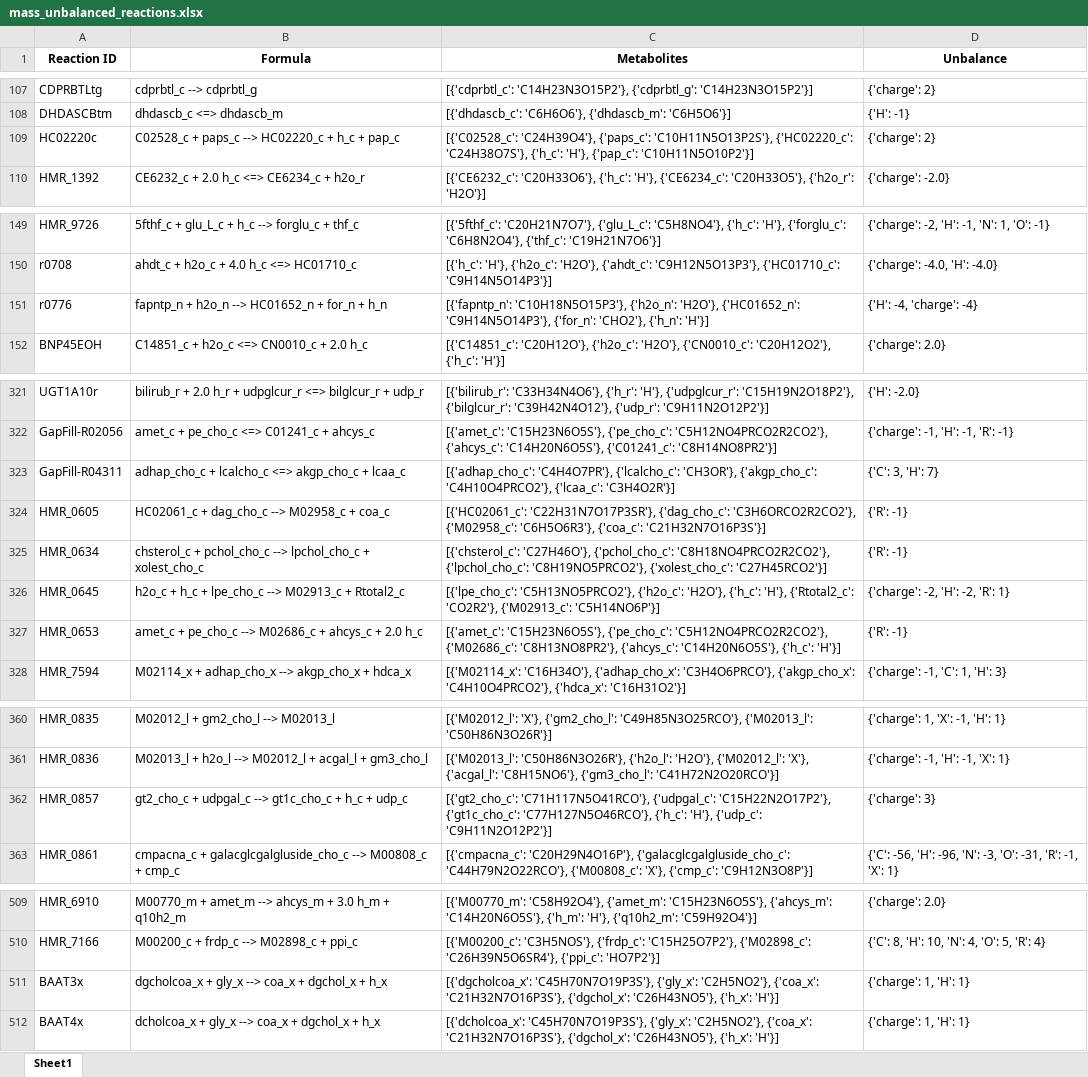
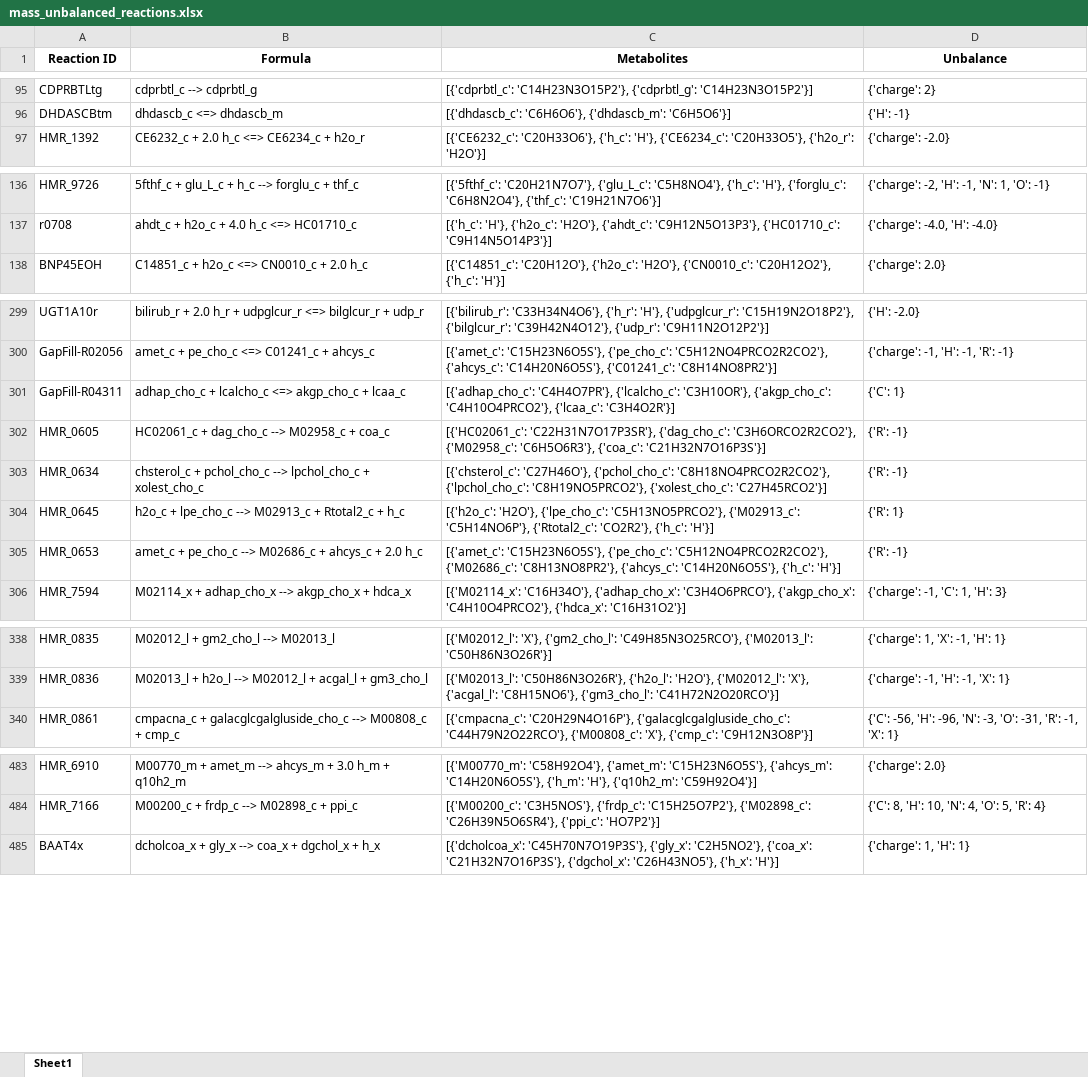
Before and after one commit to LewisLabUCSD/iCHO3K, an Excel workbook: Notebooks/temp/mass_unbalanced_reactions.xlsx, sheet Sheet1, drawn as a sheet; only a part is shown, gaps mark what is left out; values as stored, in another font and other column widths than the file's, no borders; removed rows and columns are numbered as before the commit, all else as after; the diff covers the shown part only; the diff names each change by its address in the sheet, - before the commit and + after, or states it on an @@ line.

```diff
--- a/Notebooks/temp/mass_unbalanced_reactions.xlsx (sheet Sheet1)
+++ b/Notebooks/temp/mass_unbalanced_reactions.xlsx (sheet Sheet1)
-row 109: HC02220c | C02528_c + paps_c --> HC02220_c + h_c + pap_c | [{'C02528_c': 'C24H39O4'}, {'paps_c': 'C10H11N5O13P2S'}, {'HC02220_c': 'C24H38O7S'}, {'h_c': 'H'}, {'pap_c': 'C10H11N5O10P2'}] | {'charge': 2}
-row 151: r0776 | fapntp_n + h2o_n --> HC01652_n + for_n + h_n | [{'fapntp_n': 'C10H18N5O15P3'}, {'h2o_n': 'H2O'}, {'HC01652_n': 'C9H14N5O14P3'}, {'for_n': 'CHO2'}, {'h_n': 'H'}] | {'H': -4, 'charge': -4}
-C301 (Metabolites): …'C4H4O7PR'}, {'lcalcho_c': 'CH3OR'}, {'akgp_cho_c': 'C4H10O4PRCO2'},…
+C301 (Metabolites): …'C4H4O7PR'}, {'lcalcho_c': 'C3H10OR'}, {'akgp_cho_c': 'C4H10O4PRCO2'},…
-D301 (Unbalance): {'C': 3, 'H': 7}
+D301 (Unbalance): {'C': 1}
-B304 (Formula): h2o_c + h_c + lpe_cho_c --> M02913_c + Rtotal2_c
+B304 (Formula): h2o_c + lpe_cho_c --> M02913_c + Rtotal2_c + h_c
-C304 (Metabolites): [{'lpe_cho_c': 'C5H13NO5PRCO2'}, {'h2o_c': 'H2O'}, {'h_c': 'H'}, {'Rtotal2_c': 'CO2R2'}, {'M02913_c': 'C5H14NO6P'}]
+C304 (Metabolites): [{'h2o_c': 'H2O'}, {'lpe_cho_c': 'C5H13NO5PRCO2'}, {'M02913_c': 'C5H14NO6P'}, {'Rtotal2_c': 'CO2R2'}, {'h_c': 'H'}]
-D304 (Unbalance): {'charge': -2, 'H': -2, 'R': 1}
+D304 (Unbalance): {'R': 1}
-row 362: HMR_0857 | gt2_cho_c + udpgal_c --> gt1c_cho_c + h_c + udp_c | [{'gt2_cho_c': 'C71H117N5O41RCO'}, {'udpgal_c': 'C15H22N2O17P2'}, {'gt1c_cho_c': 'C77H127N5O46RCO'}, {'h_c': 'H'}, {'udp_c': 'C9H11N2O12P2'}] | {'charge': 3}
-row 511: BAAT3x | dgcholcoa_x + gly_x --> coa_x + dgchol_x + h_x | [{'dgcholcoa_x': 'C45H70N7O19P3S'}, {'gly_x': 'C2H5NO2'}, {'coa_x': 'C21H32N7O16P3S'}, {'dgchol_x': 'C26H43NO5'}, {'h_x': 'H'}] | {'charge': 1, 'H': 1}
```
Also changed, not shown: 1 added row, 24 removed rows and 16 edited cells elsewhere in this sheet, 7 other files.
